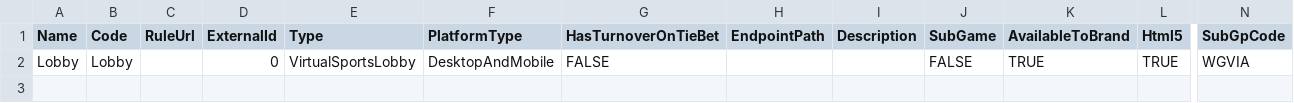
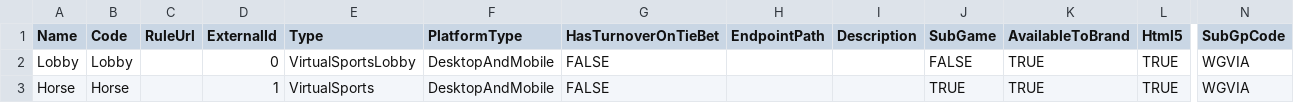
Before and after one commit to starixvn/tgs_rayprosoft_tgs-agent-api, a CSV file: src/Core/DataServices.Tgs/DataInitializers/Games/WGVIA.csv, drawn as a sheet; only a part is shown, gaps mark what is left out; rows hold the shown columns only; the diff names each change by its address in the sheet, - before the commit and + after, or states it on an @@ line.

```diff
--- a/src/Core/DataServices.Tgs/DataInitializers/Games/WGVIA.csv
+++ b/src/Core/DataServices.Tgs/DataInitializers/Games/WGVIA.csv
+row 3: Horse | Horse |  | 1 | VirtualSports | DesktopAndMobile | FALSE |  |  | TRUE | TRUE | TRUE | WGVIA
```
Also changed, not shown: 6 other files.
